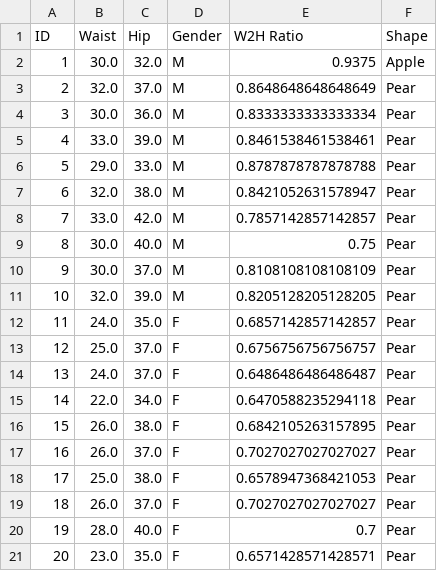
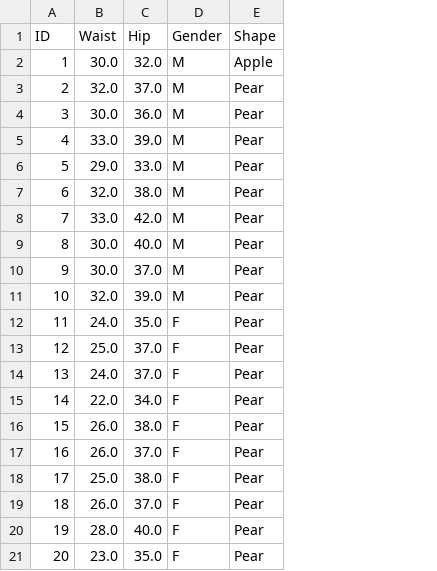
Before and after one commit to fairfield-university-ba505-fall2018/healthstats-project-parts-1-to-4-petergroglio, a CSV file: StatsResults.csv, drawn as a sheet; the diff names each change by its address in the sheet, - before the commit and + after, or states it on an @@ line.

```diff
--- a/StatsResults.csv
+++ b/StatsResults.csv
-column E (W2H Ratio), rows 2-21: 0.9375 | 0.8648648648648649 | 0.8333333333333334 | 0.8461538461538461 | 0.8787878787878788 | 0.8421052631578947 | 0.7857142857142857 | 0.75 | 0.8108108108108109 | 0.8205128205128205 | 0.6857142857142857 | 0.6756756756756757 | 0.6486486486486487 | 0.6470588235294118 | 0.6842105263157895 | 0.7027027027027027 | 0.6578947368421053 | 0.7027027027027027 | 0.7 | 0.6571428571428571
```
Also changed, not shown: 1 other file.
